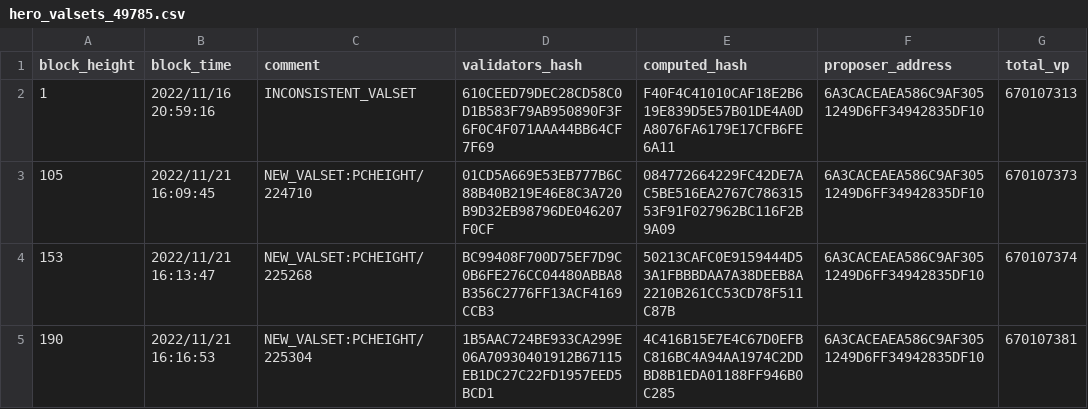
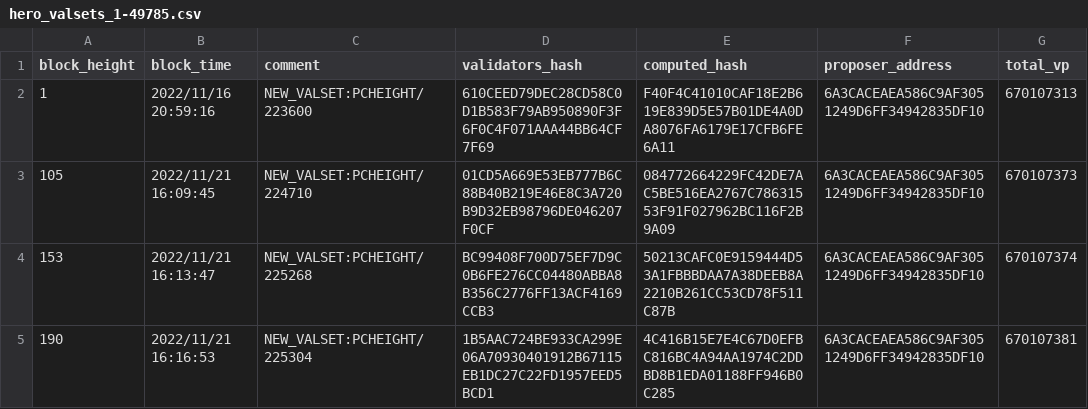
Before and after one commit to clemensgg/game-of-chains, a CSV file: compare-valsets/export/hero/hero_valsets_1-49785.csv (was compare-valsets/export/hero/hero_valsets_49785.csv), drawn as a sheet; only a part is shown; the diff names each change by its address in the sheet, - before the commit and + after, or states it on an @@ line.

```diff
--- a/compare-valsets/export/hero/hero_valsets_49785.csv
+++ b/compare-valsets/export/hero/hero_valsets_1-49785.csv
-C2 (comment): INCONSISTENT_VALSET
+C2 (comment): NEW_VALSET:PCHEIGHT/223600
```
Also changed, not shown: compare-valsets/export/hero/provider_valsets_223600-274669.csv, 15 other files.
